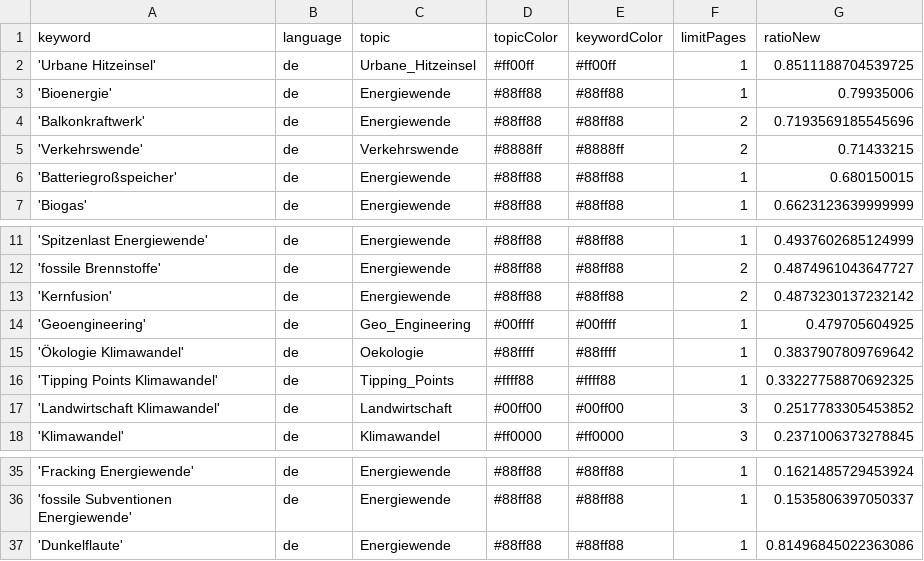
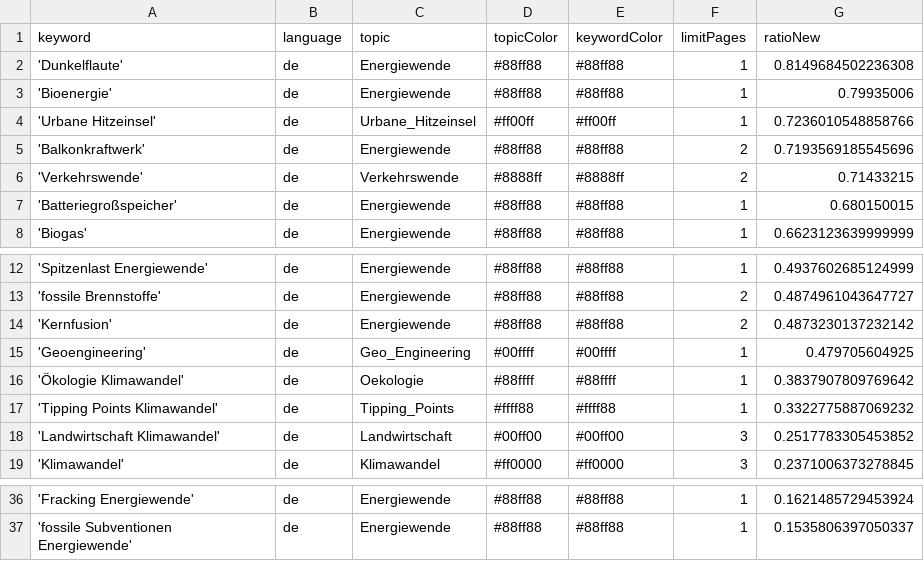
Before and after one commit to daschu83-news/energyIsComing, a CSV file: keywords.csv, drawn as a sheet; only a part is shown, gaps mark what is left out.

Commit message:
Commit from GitHub Actions (harvest:0.0)

```diff
--- a/keywords.csv
+++ b/keywords.csv
@@ -1,4 +1,5 @@
 keyword,language,topic,topicColor,keywordColor,limitPages,ratioNew
-'Urbane Hitzeinsel',de,Urbane_Hitzeinsel,#ff00ff,#ff00ff,1,0.8511188704539725
+'Dunkelflaute',de,Energiewende,#88ff88,#88ff88,1,0.8149684502236308
 'Bioenergie',de,Energiewende,#88ff88,#88ff88,1,0.79935006
+'Urbane Hitzeinsel',de,Urbane_Hitzeinsel,#ff00ff,#ff00ff,1,0.7236010548858766
 'Balkonkraftwerk',de,Energiewende,#88ff88,#88ff88,2,0.7193569185545696
@@ -15,3 +16,3 @@ keyword,language,topic,topicColor,keywordColor,limitPages,ratioNew
 'Ökologie Klimawandel',de,Oekologie,#88ffff,#88ffff,1,0.3837907809769642
-'Tipping Points Klimawandel',de,Tipping_Points,#ffff88,#ffff88,1,0.33227758870692325
+'Tipping Points Klimawandel',de,Tipping_Points,#ffff88,#ffff88,1,0.3322775887069232
 'Landwirtschaft Klimawandel',de,Landwirtschaft,#00ff00,#00ff00,3,0.2517783305453852
@@ -36,2 +37 @@ keyword,language,topic,topicColor,keywordColor,limitPages,ratioNew
 'fossile Subventionen Energiewende',de,Energiewende,#88ff88,#88ff88,1,0.1535806397050337
-'Dunkelflaute',de,Energiewende,#88ff88,#88ff88,1,0.81496845022363086
```
